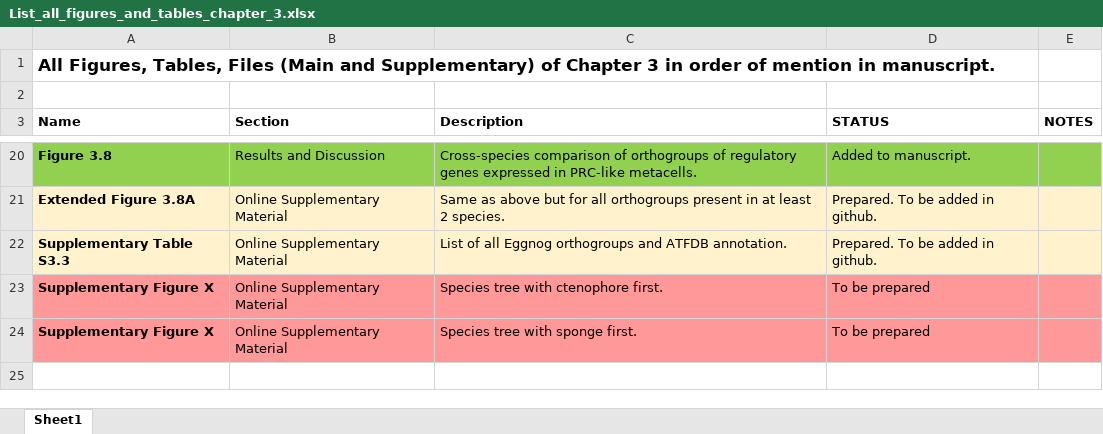
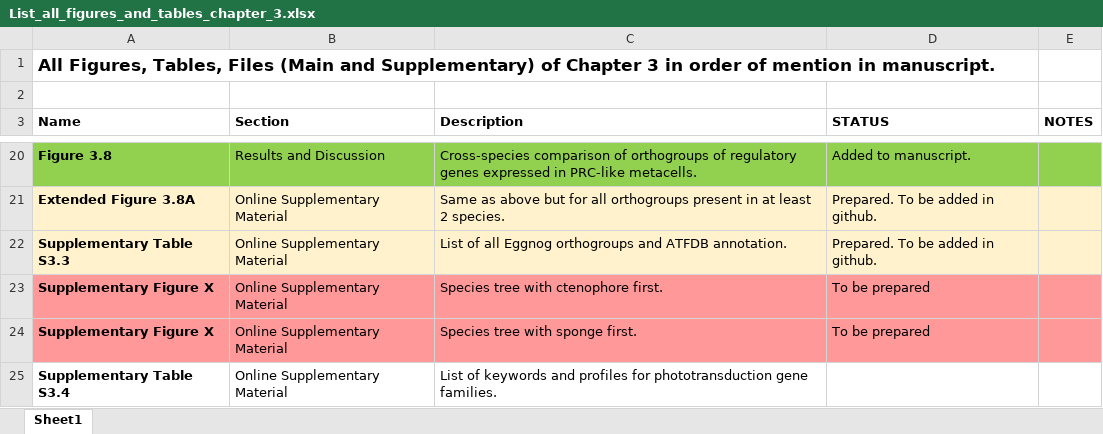
Before and after one commit to AAleotti/PhD_Thesis, an Excel workbook: 3_Evolution_of_phototransduction_and_PRCs/List_all_figures_and_tables_chapter_3.xlsx, sheet Sheet1, drawn as a sheet; only a part is shown, gaps mark what is left out; values as stored, in another font and other column widths than the file's, no borders; the diff names each change by its address in the sheet, - before the commit and + after, or states it on an @@ line.

Commit message:
updates list figs/tables

```diff
--- a/3_Evolution_of_phototransduction_and_PRCs/List_all_figures_and_tables_chapter_3.xlsx (sheet Sheet1)
+++ b/3_Evolution_of_phototransduction_and_PRCs/List_all_figures_and_tables_chapter_3.xlsx (sheet Sheet1)
+row 25: Supplementary Table S3.4 | Online Supplementary Material | List of keywords and profiles for phototransduction gene families.
```
